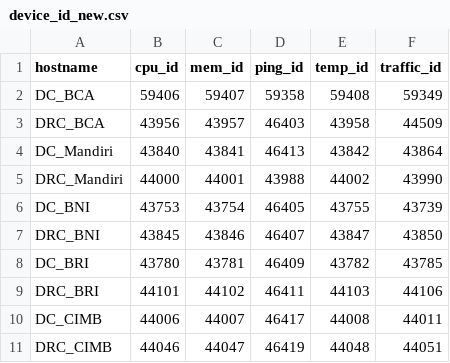
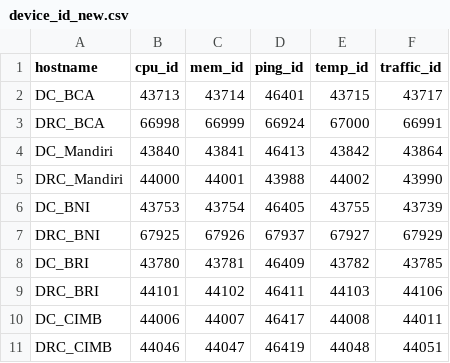
Before and after one commit to faizruzain/sdwan-prtg-python, a CSV file: csv/device_id_new.csv, drawn as a sheet; only a part is shown.

```diff
--- a/csv/device_id_new.csv
+++ b/csv/device_id_new.csv
@@ -1,4 +1,4 @@
 hostname,cpu_id,mem_id,ping_id,temp_id,traffic_id
-DC_BCA,59406,59407,59358,59408,59349
-DRC_BCA,43956,43957,46403,43958,44509
+DC_BCA,43713,43714,46401,43715,43717
+DRC_BCA,66998,66999,66924,67000,66991
 DC_Mandiri,43840,43841,46413,43842,43864
@@ -6,3 +6,3 @@ DRC_Mandiri,44000,44001,43988,44002,43990
 DC_BNI,43753,43754,46405,43755,43739
-DRC_BNI,43845,43846,46407,43847,43850
+DRC_BNI,67925,67926,67937,67927,67929
 DC_BRI,43780,43781,46409,43782,43785
```
Also changed, not shown: 1 other file.
